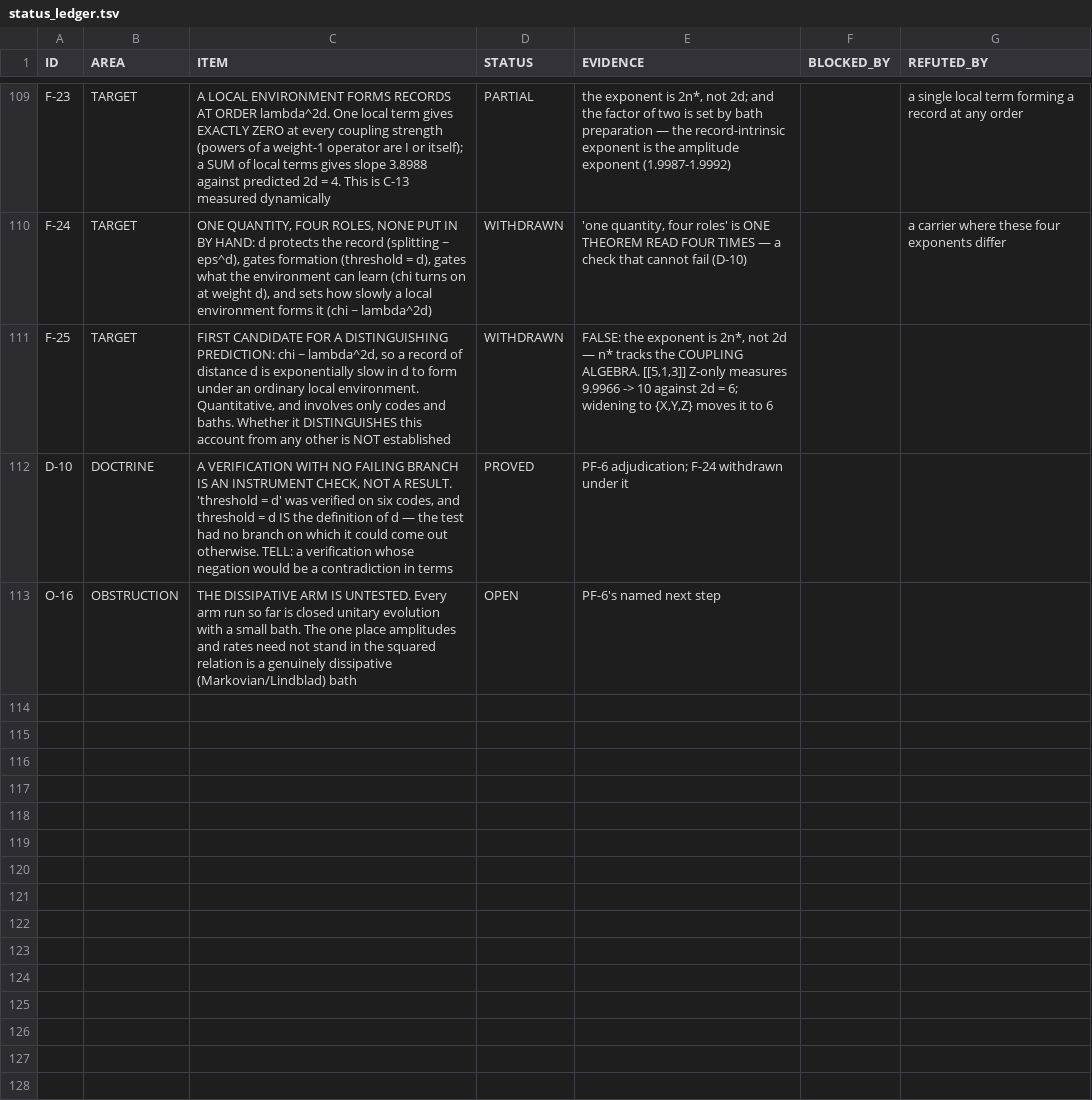
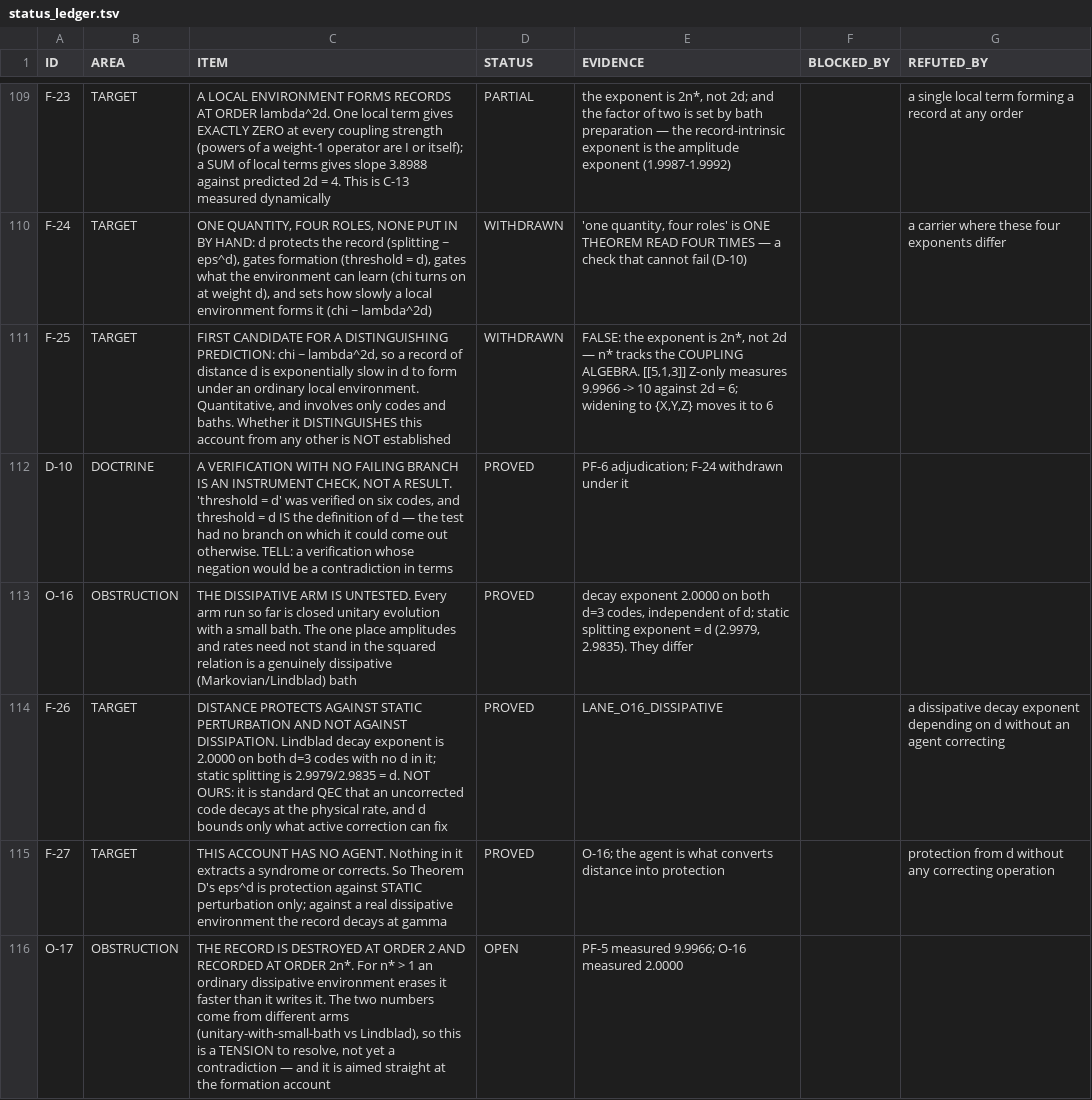
Before and after one commit to gravacle/where-atoms-come-from, a TSV file: ledger/status_ledger.tsv, drawn as a sheet; only a part is shown, gaps mark what is left out.

```diff
--- a/ledger/status_ledger.tsv
+++ b/ledger/status_ledger.tsv
@@ -112,2 +112,5 @@ F-25	TARGET	FIRST CANDIDATE FOR A DISTINGUISHING PREDICTION: chi ~ lambda^2d, so
 D-10	DOCTRINE	A VERIFICATION WITH NO FAILING BRANCH IS AN INSTRUMENT CHECK, NOT A RESULT. 'threshold = d' was verified on six codes, and threshold = d IS the definition of d — the test had no branch on which it could come out otherwise. TELL: a verification whose negation would be a contradiction in terms	PROVED	PF-6 adjudication; F-24 withdrawn under it		
-O-16	OBSTRUCTION	THE DISSIPATIVE ARM IS UNTESTED. Every arm run so far is closed unitary evolution with a small bath. The one place amplitudes and rates need not stand in the squared relation is a genuinely dissipative (Markovian/Lindblad) bath	OPEN	PF-6's named next step		
+O-16	OBSTRUCTION	THE DISSIPATIVE ARM IS UNTESTED. Every arm run so far is closed unitary evolution with a small bath. The one place amplitudes and rates need not stand in the squared relation is a genuinely dissipative (Markovian/Lindblad) bath	PROVED	decay exponent 2.0000 on both d=3 codes, independent of d; static splitting exponent = d (2.9979, 2.9835). They differ		
+F-26	TARGET	DISTANCE PROTECTS AGAINST STATIC PERTURBATION AND NOT AGAINST DISSIPATION. Lindblad decay exponent is 2.0000 on both d=3 codes with no d in it; static splitting is 2.9979/2.9835 = d. NOT OURS: it is standard QEC that an uncorrected code decays at the physical rate, and d bounds only what active correction can fix	PROVED	LANE_O16_DISSIPATIVE		a dissipative decay exponent depending on d without an agent correcting
+F-27	TARGET	THIS ACCOUNT HAS NO AGENT. Nothing in it extracts a syndrome or corrects. So Theorem D's eps^d is protection against STATIC perturbation only; against a real dissipative environment the record decays at gamma	PROVED	O-16; the agent is what converts distance into protection		protection from d without any correcting operation
+O-17	OBSTRUCTION	THE RECORD IS DESTROYED AT ORDER 2 AND RECORDED AT ORDER 2n*. For n* > 1 an ordinary dissipative environment erases it faster than it writes it. The two numbers come from different arms (unitary-with-small-bath vs Lindblad), so this is a TENSION to resolve, not yet a contradiction — and it is aimed straight at the formation account	OPEN	PF-5 measured 9.9966; O-16 measured 2.0000		
```
Also changed, not shown: 11 other files.
